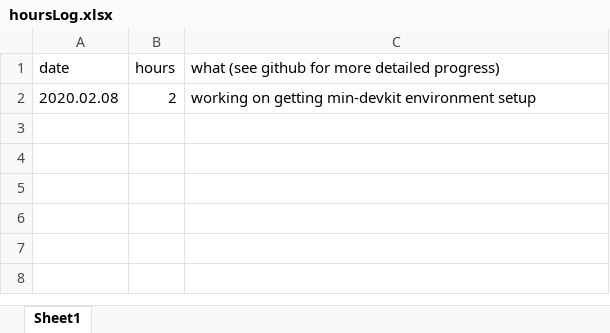
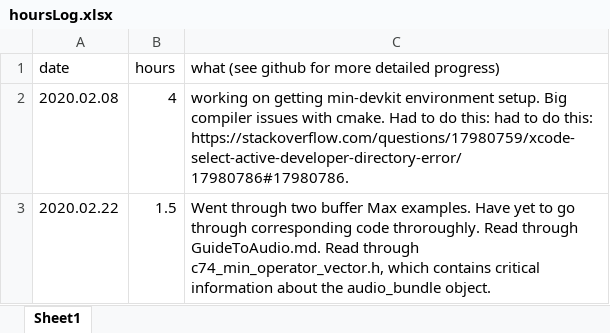
Before and after one commit to sncheca/gyro, an Excel workbook: hoursLog.xlsx, sheet Sheet1, drawn as a sheet; values as stored, in another font and other column widths than the file's, no borders; the diff names each change by its address in the sheet, - before the commit and + after, or states it on an @@ line.

Commit message:
exploration of buffered audio

```diff
--- a/hoursLog.xlsx (sheet Sheet1)
+++ b/hoursLog.xlsx (sheet Sheet1)
-B2 (hours): 2
+B2 (hours): 4
-C2: …min-devkit environment setup
+C2: …min-devkit environment setup. Big compiler issues with cmake. Had to do this: had to do this: https://stackoverflow.com/questions/17980759/xcode-select-active-developer-directory-error/17980786#17980786.
+row 3: 2020.02.22 | 1.5 | Went through two buffer Max examples. Have yet to go through corresponding code throroughly. Read through GuideToAudio.md. Read through c74_min_operator_vector.h, which contains critical information about the audio_bundle object.
```
Also changed, not shown: 6 other files.
